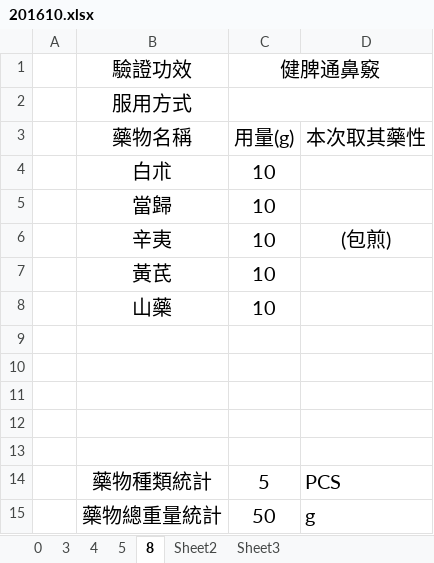
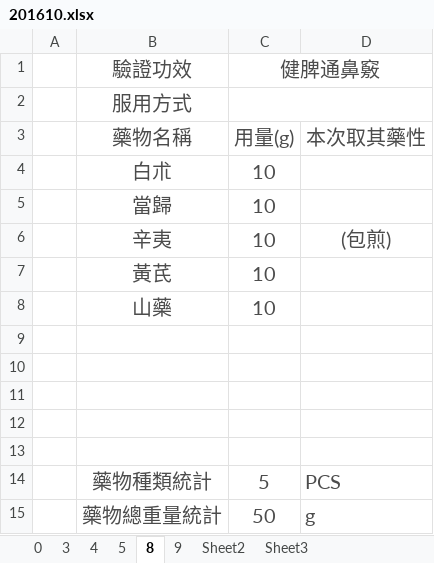
Before and after one commit to mqhzha/M, an Excel workbook: 用藥記錄/2016/201610.xlsx, sheet 8, drawn as a sheet; values as stored, in another font and other column widths than the file's, no borders; the diff names each change by its address in the sheet, - before the commit and + after, or states it on an @@ line.

```diff
--- a/用藥記錄/2016/201610.xlsx (sheet 8)
+++ b/用藥記錄/2016/201610.xlsx (sheet 8)
+sheet tab: 9
-B1:C1 text colour: black
+B1:C1 text colour: #4C4C4C
-B2 text colour: black
+B2 text colour: #4C4C4C
-B3:D3 text colour: black
+B3:D3 text colour: #4C4C4C
-B4:C5 text colour: black
+B4:C5 text colour: #4C4C4C
-B6:D6 text colour: black
+B6:D6 text colour: #4C4C4C
-B7:C8 text colour: black
+B7:C8 text colour: #4C4C4C
-B14:D15 text colour: black
+B14:D15 text colour: #4C4C4C
```
Also changed, not shown: sheet 3, sheet 5, sheet 0, sheet 4.
